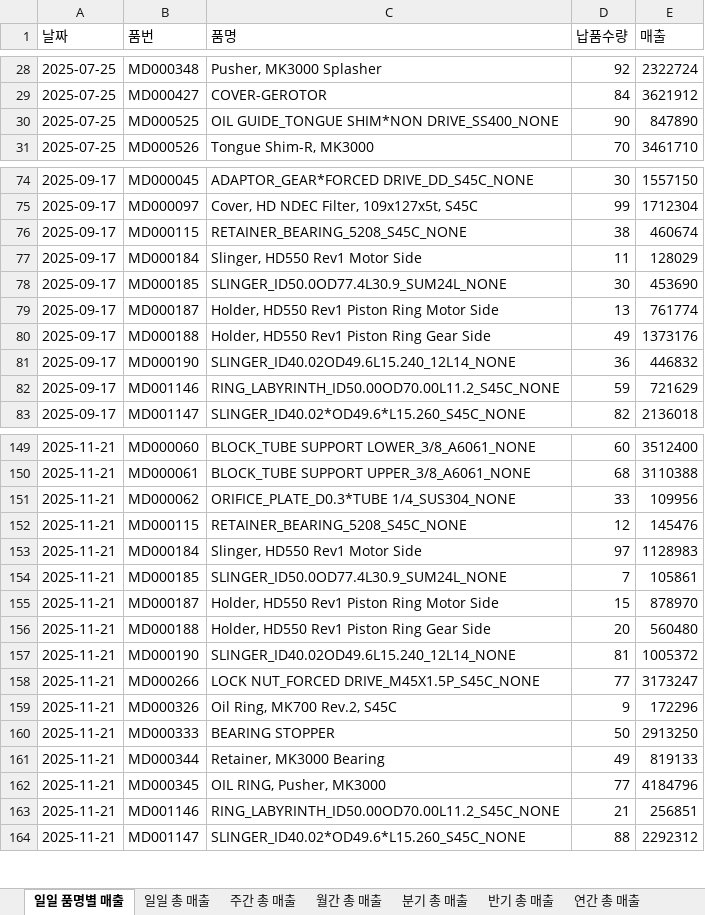
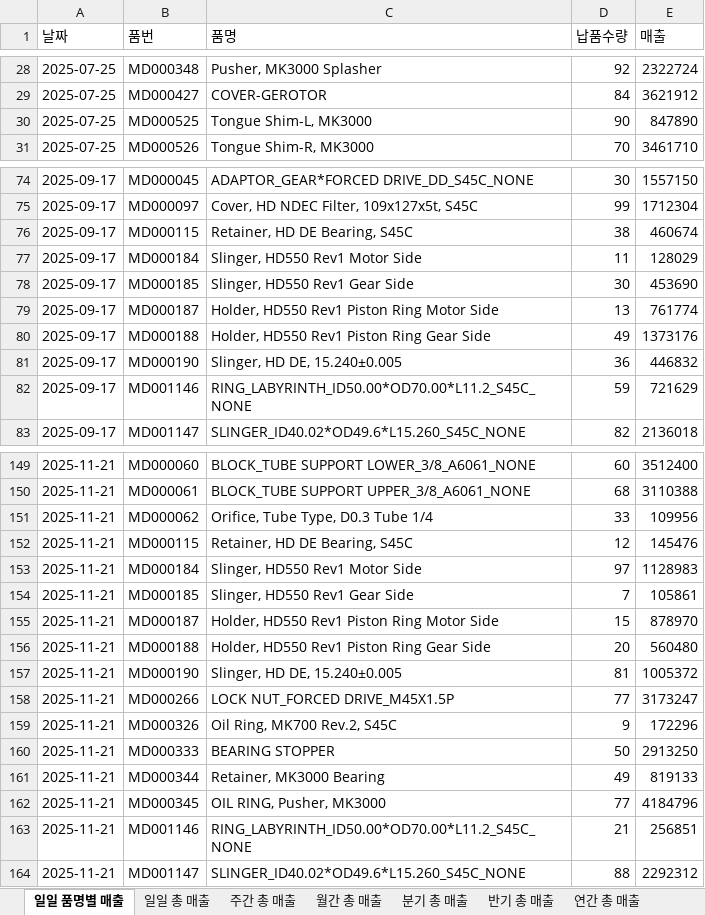
Before and after one commit to Voliti1/STMS, an Excel workbook: STMS_code/dist/매출.xlsx, sheet 일일 품명별 매출, drawn as a sheet; only a part is shown, gaps mark what is left out; values as stored, in another font and other column widths than the file's, no borders; the diff covers the shown part only; the diff names each change by its address in the sheet, - before the commit and + after, or states it on an @@ line.

```diff
--- a/STMS_code/dist/매출.xlsx (sheet 일일 품명별 매출)
+++ b/STMS_code/dist/매출.xlsx (sheet 일일 품명별 매출)
-C30 (품명): OIL GUIDE_TONGUE SHIM*NON DRIVE_SS400_NONE
+C30 (품명): Tongue Shim-L, MK3000
-C76 (품명): RETAINER_BEARING_5208_S45C_NONE
+C76 (품명): Retainer, HD DE Bearing, S45C
-C78 (품명): SLINGER_ID50.0OD77.4L30.9_SUM24L_NONE
+C78 (품명): Slinger, HD550 Rev1 Gear Side
-C81 (품명): SLINGER_ID40.02OD49.6L15.240_12L14_NONE
+C81 (품명): Slinger, HD DE, 15.240±0.005
-C82 (품명): RING_LABYRINTH_ID50.00OD70.00L11.2_S45C_NONE
+C82 (품명): RING_LABYRINTH_ID50.00*OD70.00*L11.2_S45C_NONE
-C151 (품명): ORIFICE_PLATE_D0.3*TUBE 1/4_SUS304_NONE
+C151 (품명): Orifice, Tube Type, D0.3 Tube 1/4
-C152 (품명): RETAINER_BEARING_5208_S45C_NONE
+C152 (품명): Retainer, HD DE Bearing, S45C
-C154 (품명): SLINGER_ID50.0OD77.4L30.9_SUM24L_NONE
+C154 (품명): Slinger, HD550 Rev1 Gear Side
-C157 (품명): SLINGER_ID40.02OD49.6L15.240_12L14_NONE
+C157 (품명): Slinger, HD DE, 15.240±0.005
-C158 (품명): LOCK NUT_FORCED DRIVE_M45X1.5P_S45C_NONE
+C158 (품명): LOCK NUT_FORCED DRIVE_M45X1.5P
-C163 (품명): RING_LABYRINTH_ID50.00OD70.00L11.2_S45C_NONE
+C163 (품명): RING_LABYRINTH_ID50.00*OD70.00*L11.2_S45C_NONE
```
Also changed, not shown: 56 edited cells elsewhere in this sheet, STMS_code/dist/부품_재고현황.xlsx, 3 other files.
